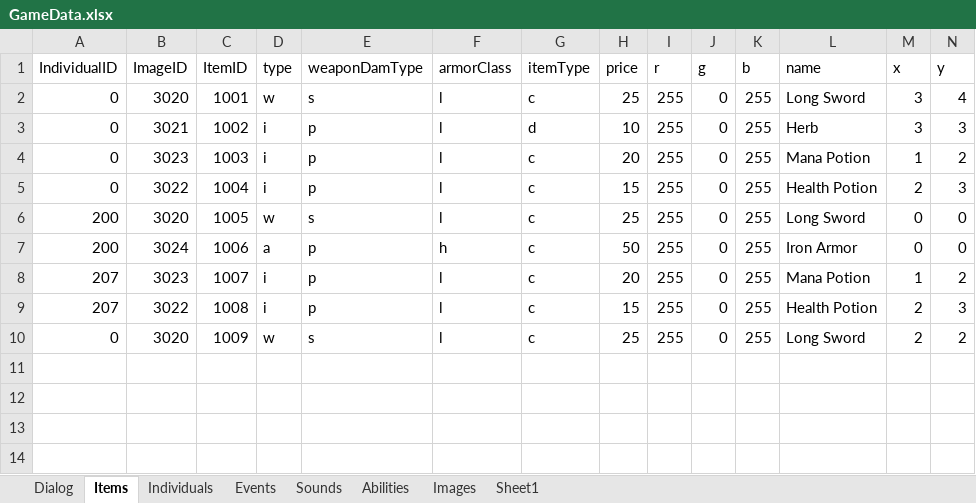
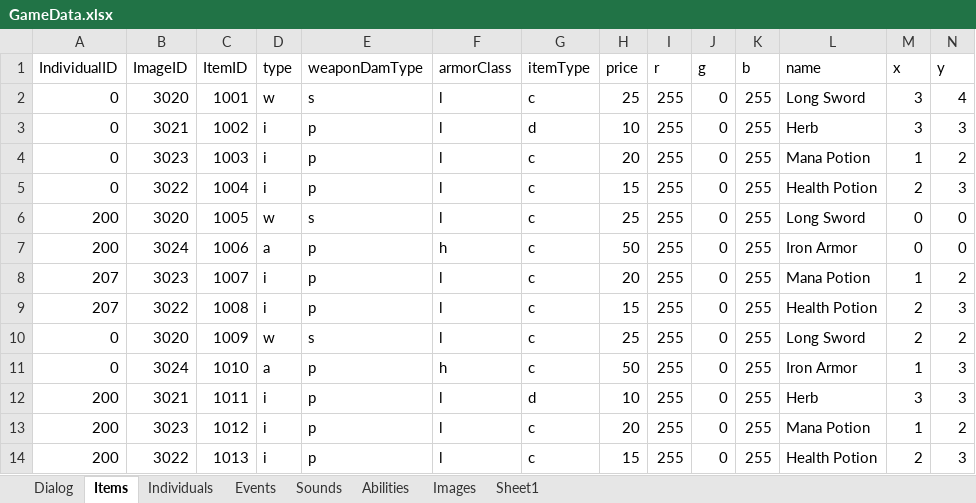
Before and after one commit to schil227/Natural_1, an Excel workbook: GameData.xlsx, sheet Items, drawn as a sheet; only a part is shown; values as stored, in another font and other column widths than the file's, no borders; rows hold the shown columns only; the diff names each change by its address in the sheet, - before the commit and + after, or states it on an @@ line.

```diff
--- a/GameData.xlsx (sheet Items)
+++ b/GameData.xlsx (sheet Items)
+row 11: 0 | 3024 | 1010 | a | p | h | c | 50 | 255 | 0 | 255 | Iron Armor | 1 | 3
+row 12: 200 | 3021 | 1011 | i | p | l | d | 10 | 255 | 0 | 255 | Herb | 3 | 3
+row 13: 200 | 3023 | 1012 | i | p | l | c | 20 | 255 | 0 | 255 | Mana Potion | 1 | 2
+row 14: 200 | 3022 | 1013 | i | p | l | c | 15 | 255 | 0 | 255 | Health Potion | 2 | 3
```
Also changed, not shown: 6 other files.
